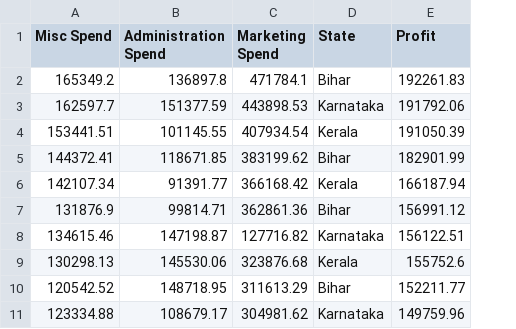
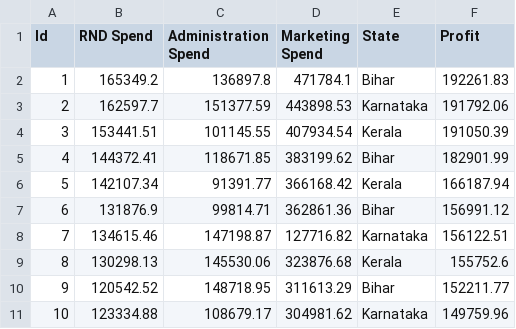
Before and after one commit to ac2302/ai-workshop, a CSV file: visualisation/data.csv, drawn as a sheet; only a part is shown; addresses are those after the commit; the diff names each change by its address in the sheet, - before the commit and + after, or states it on an @@ line.

```diff
--- a/visualisation/data.csv
+++ b/visualisation/data.csv
+column A (Id), rows 2-11: 1 | 2 | 3 | 4 | 5 | 6 | 7 | 8 | 9 | 10
-B1: Misc Spend
+B1: RND Spend
```
Also changed, not shown: 4 other files.
